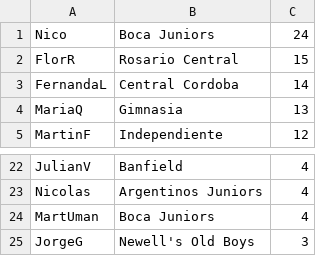
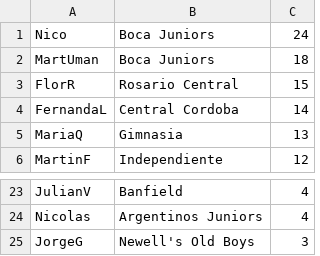
Before and after one commit to NicoUmansky/Programacion1ProyectoUADE, a CSV file: Files/ranking.csv, drawn as a sheet; only a part is shown, gaps mark what is left out.

```diff
--- a/Files/ranking.csv
+++ b/Files/ranking.csv
@@ -1,2 +1,3 @@
 Nico;Boca Juniors;24
+MartUman;Boca Juniors;18
 FlorR;Rosario Central;15
@@ -23,3 +24,2 @@ JulianV;Banfield;4
 Nicolas;Argentinos Juniors;4
-MartUman;Boca Juniors;4
 JorgeG;Newell's Old Boys;3
```
Also changed, not shown: Files/estadisticasPenales.csv, Files/estadisticasPuntaje.csv, 3 other files.
